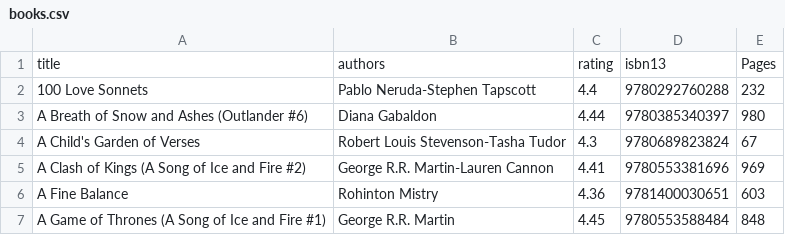
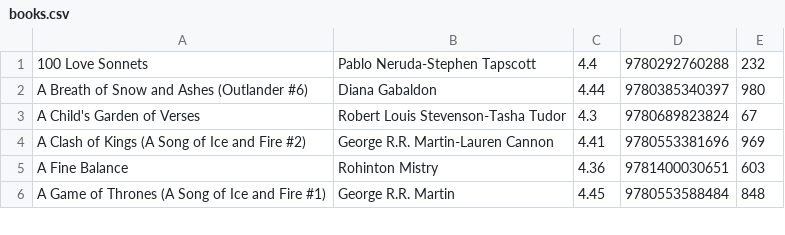
Before and after one commit to kidlatmc29/cs2430, a CSV file: pa5/testFiles/books.csv, drawn as a sheet; only a part is shown; the diff names each change by its address in the sheet, - before the commit and + after, or states it on an @@ line.

Commit message:
edited books.cvs and finished writing fileRead

```diff
--- a/pa5/testFiles/books.csv
+++ b/pa5/testFiles/books.csv
-row 1: title | authors | rating | isbn13 | Pages
```
Also changed, not shown: 1 other file.
